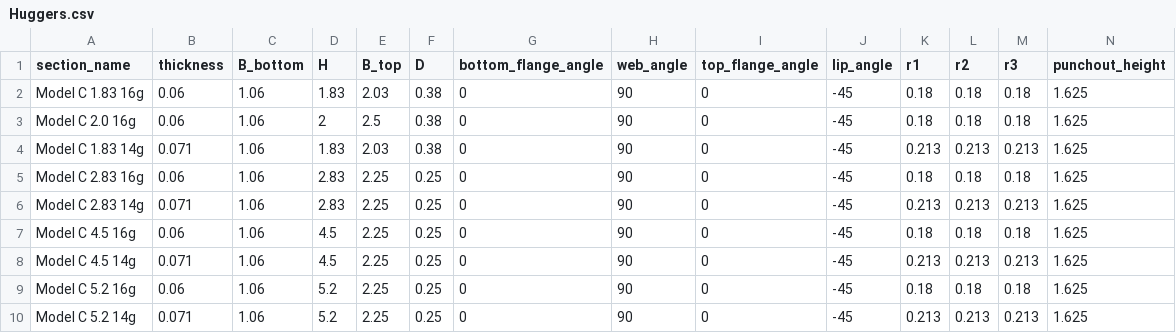
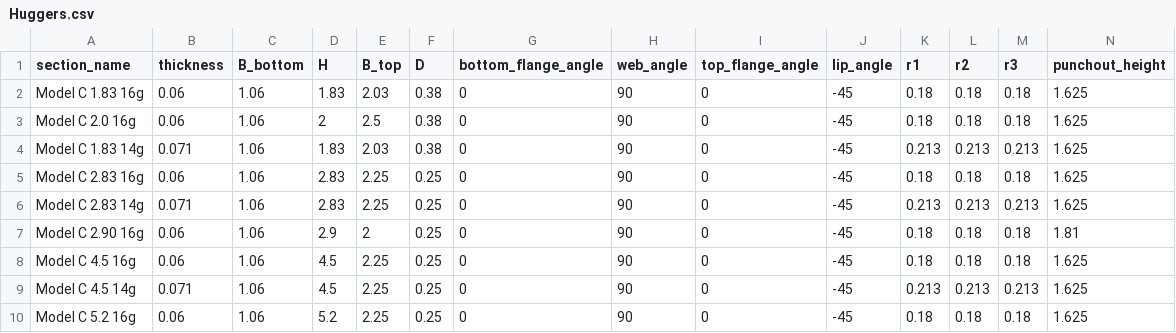
Before and after one commit to runtosolve/RoofHugger.jl, a CSV file: database/Huggers.csv, drawn as a sheet; only a part is shown; the shorter side is filled out with more unchanged rows; rows hold the shown columns only; the diff names each change by its address in the sheet, - before the commit and + after, or states it on an @@ line.

Commit message:
add purlins, Huggers, revise AISI S100 call

```diff
--- a/database/Huggers.csv
+++ b/database/Huggers.csv
+row 7: Model C 2.90 16g | 0.06 | 1.06 | 2.9 | 2 | 0.25 | 0 | 90 | 0 | -45 | 0.18 | 0.18 | 0.18 | 1.81
```
Also changed, not shown: database/Purlins.csv, 2 other files.
